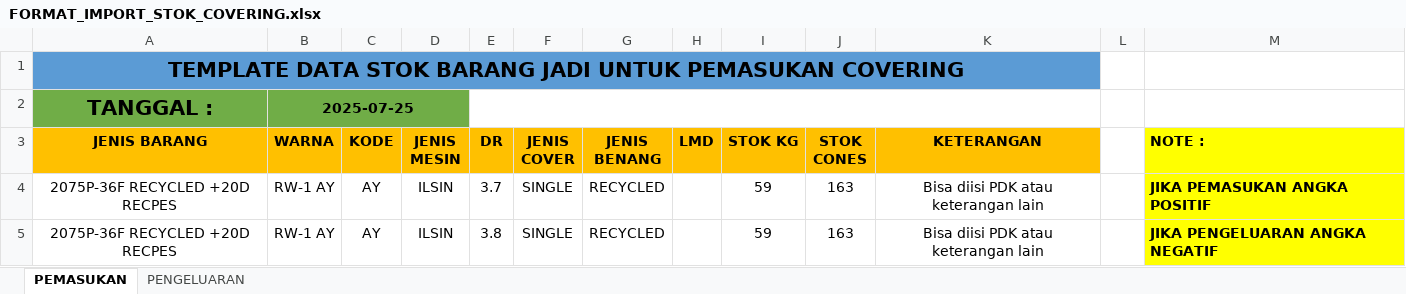
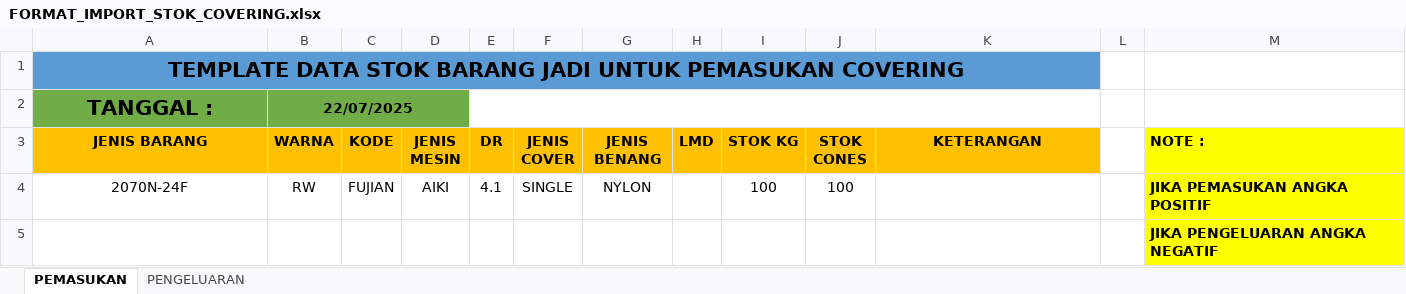
Before and after one commit to Kahatexdev/MaterialSystem, an Excel workbook: public/template/FORMAT_IMPORT_STOK_COVERING.xlsx, sheet PEMASUKAN, drawn as a sheet; values as stored, in another font and other column widths than the file's, no borders; removed rows and columns are numbered as before the commit, all else as after; the diff names each change by its address in the sheet, - before the commit and + after, or states it on an @@ line.

Commit message:
fix import pemasukan pengeluaran covering

```diff
--- a/public/template/FORMAT_IMPORT_STOK_COVERING.xlsx (sheet PEMASUKAN)
+++ b/public/template/FORMAT_IMPORT_STOK_COVERING.xlsx (sheet PEMASUKAN)
-B2 (WARNA): 2025-07-25
+B2 (WARNA): 22/07/2025
-row 4: 2075P-36F RECYCLED +20D RECPES | RW-1 AY | AY | ILSIN | 3.7 | SINGLE | RECYCLED |  | 59 | 163 | Bisa diisi PDK atau keterangan lain |  | JIKA PEMASUKAN ANGKA POSITIF
-row 5: 2075P-36F RECYCLED +20D RECPES | RW-1 AY | AY | ILSIN | 3.8 | SINGLE | RECYCLED |  | 59 | 163 | Bisa diisi PDK atau keterangan lain |  | JIKA PENGELUARAN ANGKA NEGATIF
+row 4: 2070N-24F | RW | FUJIAN | AIKI | 4.1 | SINGLE | NYLON |  | 100 | 100 |  |  | JIKA PEMASUKAN ANGKA POSITIF
+row 5:  |  |  |  |  |  |  |  |  |  |  |  | JIKA PENGELUARAN ANGKA NEGATIF
```
Also changed, not shown: sheet PENGELUARAN, public/template/FORMAT_IMPORT_STOK BAHAN_BAKU_COVERING.xlsx, 3 other files.
